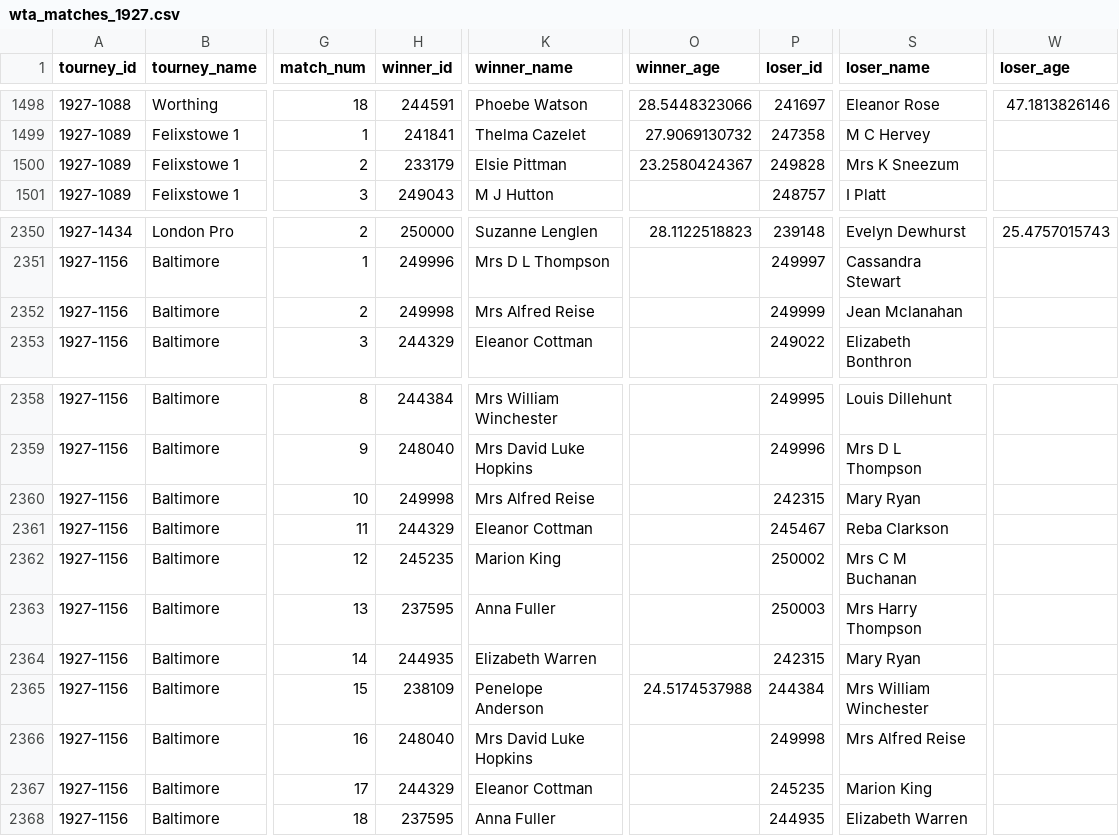
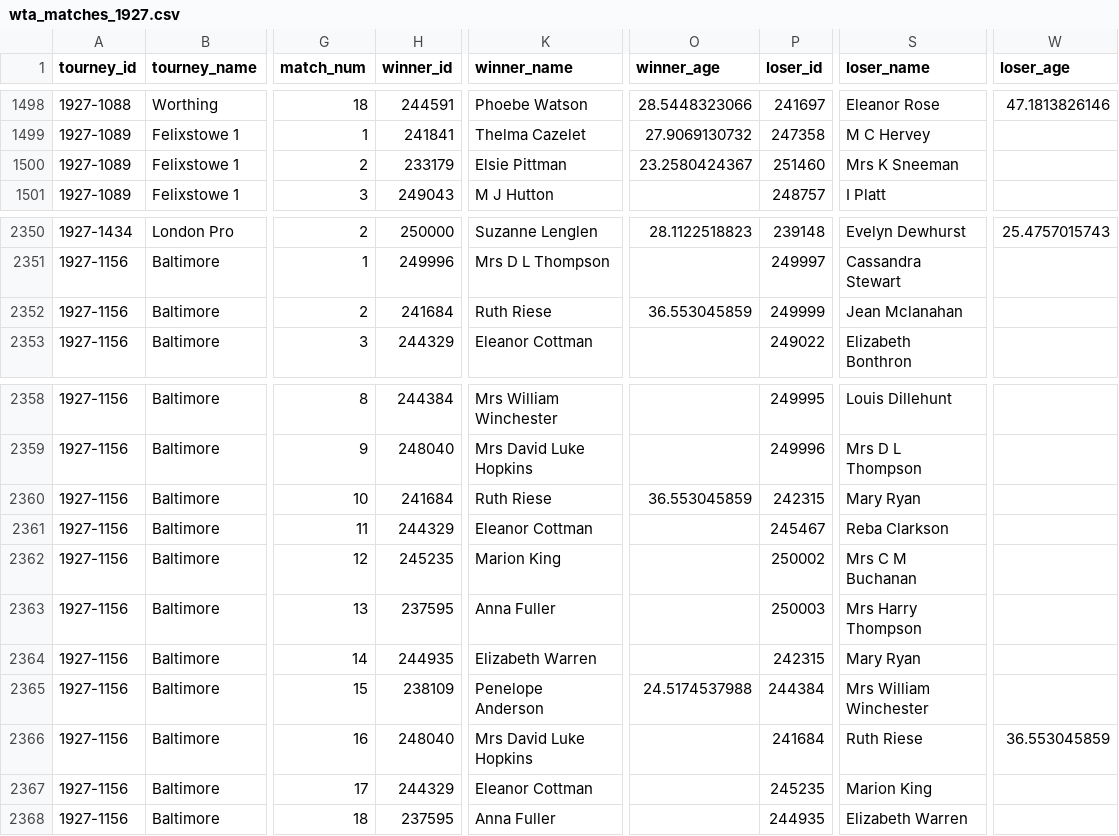
Before and after one commit to JeffSackmann/tennis_wta, a CSV file: wta_matches_1927.csv, drawn as a sheet; only a part is shown, gaps mark what is left out; the diff names each change by its address in the sheet, - before the commit and + after, or states it on an @@ line.

```diff
--- a/wta_matches_1927.csv
+++ b/wta_matches_1927.csv
-P1500 (loser_id): 249828
+P1500 (loser_id): 251460
-S1500 (loser_name): Mrs K Sneezum
+S1500 (loser_name): Mrs K Sneeman
-H2352 (winner_id): 249998
+H2352 (winner_id): 241684
-K2352 (winner_name): Mrs Alfred Reise
+K2352 (winner_name): Ruth Riese
-O2352 (winner_age): (empty)
+O2352 (winner_age): 36.553045859
-H2360 (winner_id): 249998
+H2360 (winner_id): 241684
-K2360 (winner_name): Mrs Alfred Reise
+K2360 (winner_name): Ruth Riese
-O2360 (winner_age): (empty)
+O2360 (winner_age): 36.553045859
-P2366 (loser_id): 249998
+P2366 (loser_id): 241684
-S2366 (loser_name): Mrs Alfred Reise
+S2366 (loser_name): Ruth Riese
-W2366 (loser_age): (empty)
+W2366 (loser_age): 36.553045859
```
Also changed, not shown: wta_matches_1928.csv, wta_matches_1934.csv, 3 other files.
